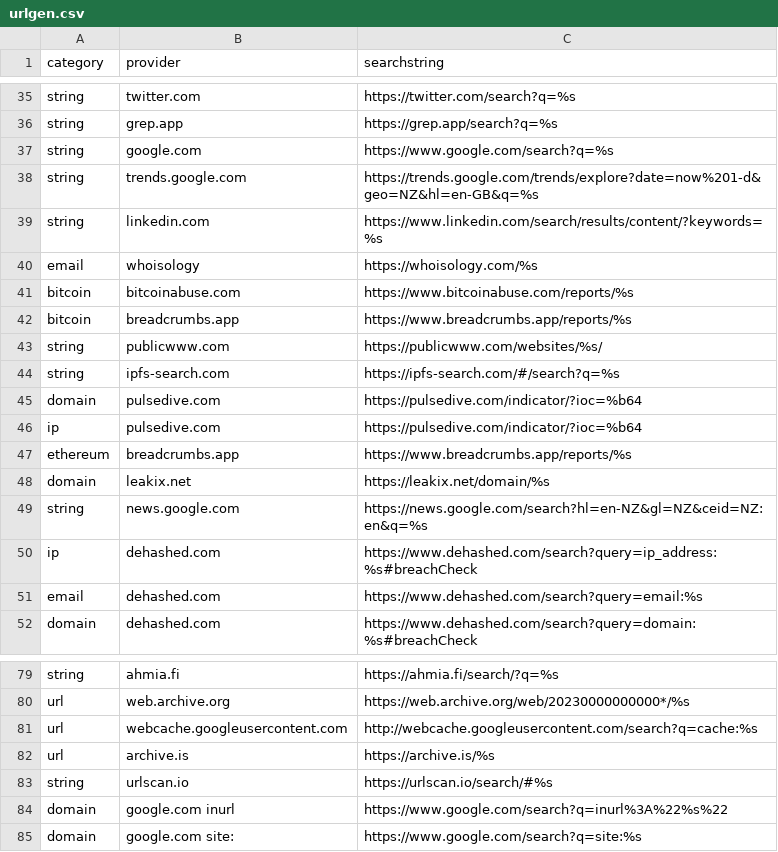
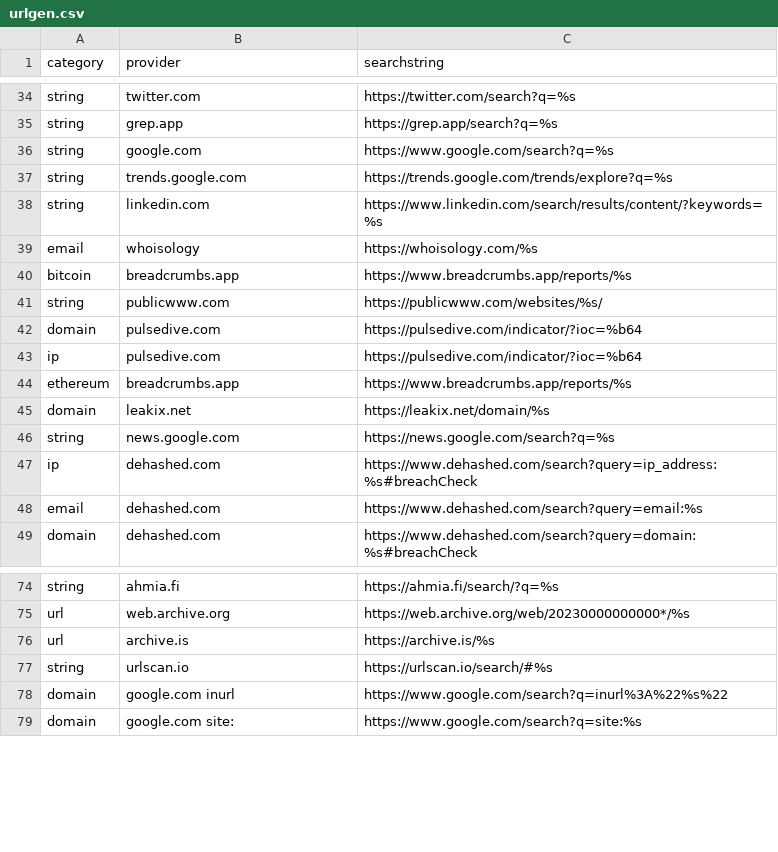
Before and after one commit to joshhighet/urlgen, a CSV file: urlgen.csv, drawn as a sheet; only a part is shown, gaps mark what is left out; the diff covers the shown part only.

```diff
--- a/urlgen.csv
+++ b/urlgen.csv
@@ -37,9 +36,7 @@ string,grep.app,https://grep.app/search?q=%s
 string,google.com,https://www.google.com/search?q=%s
-string,trends.google.com,https://trends.google.com/trends/explore?date=now%201-d&geo=NZ&hl=en-GB&q=%s
+string,trends.google.com,https://trends.google.com/trends/explore?q=%s
 string,linkedin.com,https://www.linkedin.com/search/results/content/?keywords=%s
 email,whoisology,https://whoisology.com/%s
-bitcoin,bitcoinabuse.com,https://www.bitcoinabuse.com/reports/%s
 bitcoin,breadcrumbs.app,https://www.breadcrumbs.app/reports/%s
 string,publicwww.com,https://publicwww.com/websites/%s/
-string,ipfs-search.com,https://ipfs-search.com/#/search?q=%s
 domain,pulsedive.com,https://pulsedive.com/indicator/?ioc=%b64
@@ -48,3 +45,3 @@ ethereum,breadcrumbs.app,https://www.breadcrumbs.app/reports/%s
 domain,leakix.net,https://leakix.net/domain/%s
-string,news.google.com,https://news.google.com/search?hl=en-NZ&gl=NZ&ceid=NZ:en&q=%s
+string,news.google.com,https://news.google.com/search?q=%s
 ip,dehashed.com,https://www.dehashed.com/search?query=ip_address:%s#breachCheck
@@ -80,3 +75,2 @@ string,ahmia.fi,https://ahmia.fi/search/?q=%s
 url,web.archive.org,https://web.archive.org/web/20230000000000*/%s
-url,webcache.googleusercontent.com,http://webcache.googleusercontent.com/search?q=cache:%s
 url,archive.is,https://archive.is/%s
```
Also changed, not shown: 6 removed rows and 2 edited cells elsewhere in this file, 5 other files.
